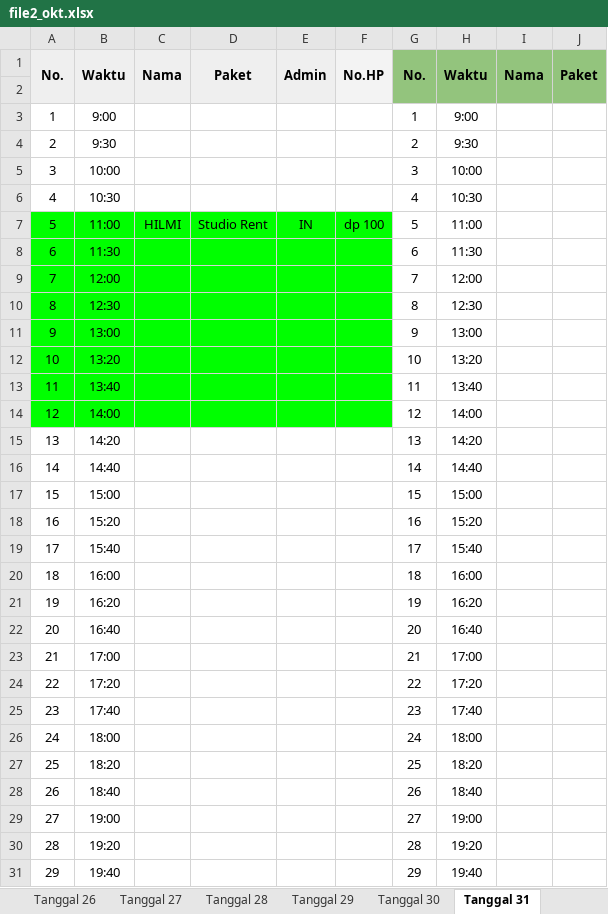
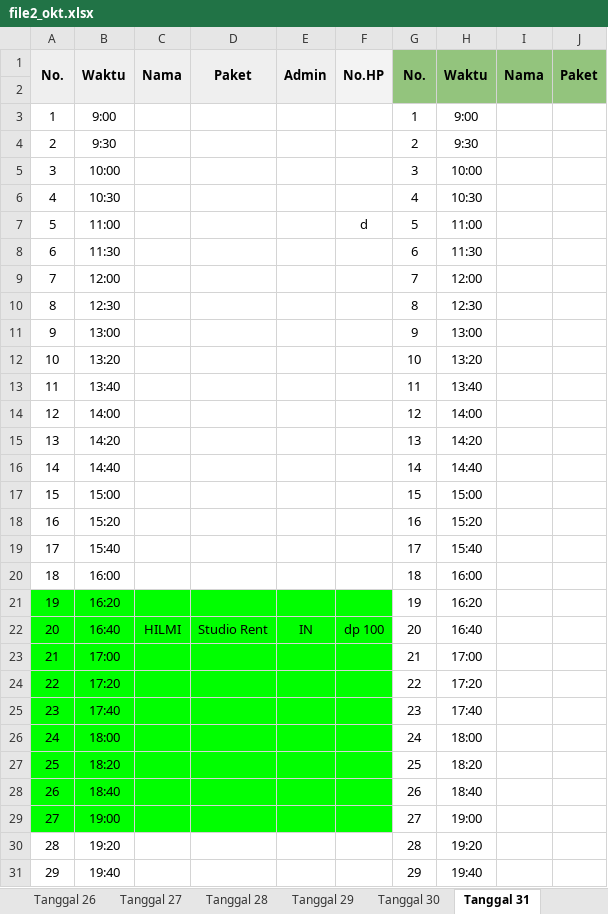
Before and after one commit to whynunuu/FoxeStudio, an Excel workbook: file2_okt.xlsx, sheet Tanggal 31, drawn as a sheet; only a part is shown; values as stored, in another font and other column widths than the file's, no borders; charts and pictures not drawn; the diff names each change by its address in the sheet, - before the commit and + after, or states it on an @@ line.

```diff
--- a/file2_okt.xlsx (sheet Tanggal 31)
+++ b/file2_okt.xlsx (sheet Tanggal 31)
-A7:F14 fill: #00FF00
+A7:F14 fill: none
-C7: HILMI
+C7: (empty)
-D7: Studio Rent
+D7: (empty)
-E7: IN
+E7: (empty)
-F7: dp 100
+F7: d
-A21:F29 fill: none
+A21:F29 fill: #00FF00
-C22: (empty)
+C22: HILMI
-D22: (empty)
+D22: Studio Rent
-E22: (empty)
+E22: IN
-F22: (empty)
+F22: dp 100
```
Also changed, not shown: sheet Tanggal 23, sheet Tanggal 24, file1_okt.xlsm, file2.xlsx, 3 other files.
